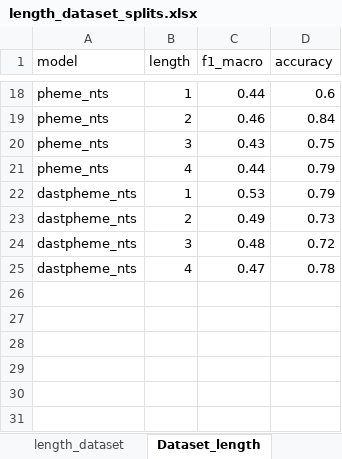
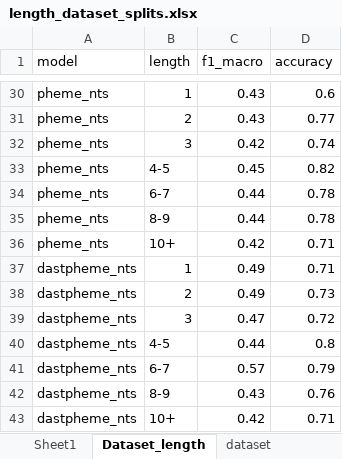
Before and after one commit to rasleh/StanceVeracityDetector, an Excel workbook: src/performance_testing/length_dataset_splits.xlsx, sheet Dataset_length, drawn as a sheet; only a part is shown, gaps mark what is left out; values as stored, in another font and other column widths than the file's, no borders; charts and pictures not drawn; removed rows and columns are numbered as before the commit, all else as after; the diff covers the shown part only; the diff names each change by its address in the sheet, - before the commit and + after, or states it on an @@ line.

```diff
--- a/src/performance_testing/length_dataset_splits.xlsx (sheet Dataset_length)
+++ b/src/performance_testing/length_dataset_splits.xlsx (sheet Dataset_length)
+sheet tab: Sheet1
-C30 (f1_macro): 0.44
+C30 (f1_macro): 0.43
-C31 (f1_macro): 0.46
+C31 (f1_macro): 0.43
-D31 (accuracy): 0.84
+D31 (accuracy): 0.77
-C32 (f1_macro): 0.43
+C32 (f1_macro): 0.42
-D32 (accuracy): 0.75
+D32 (accuracy): 0.74
+row 33: pheme_nts | 4-5 | 0.45 | 0.82
-B34 (length): 4
+B34 (length): 6-7
-D34 (accuracy): 0.79
+D34 (accuracy): 0.78
+row 35: pheme_nts | 8-9 | 0.44 | 0.78
+row 36: pheme_nts | 10+ | 0.42 | 0.71
-C37 (f1_macro): 0.53
+C37 (f1_macro): 0.49
-D37 (accuracy): 0.79
+D37 (accuracy): 0.71
-C39 (f1_macro): 0.48
+C39 (f1_macro): 0.47
-row 25: dastpheme_nts | 4 | 0.47 | 0.78
+row 40: dastpheme_nts | 4-5 | 0.44 | 0.8
+row 41: dastpheme_nts | 6-7 | 0.57 | 0.79
+row 42: dastpheme_nts | 8-9 | 0.43 | 0.76
+row 43: dastpheme_nts | 10+ | 0.42 | 0.71
```
Also changed, not shown: 12 added rows and 18 edited cells elsewhere in this sheet, charts or pictures, 2 other files.
